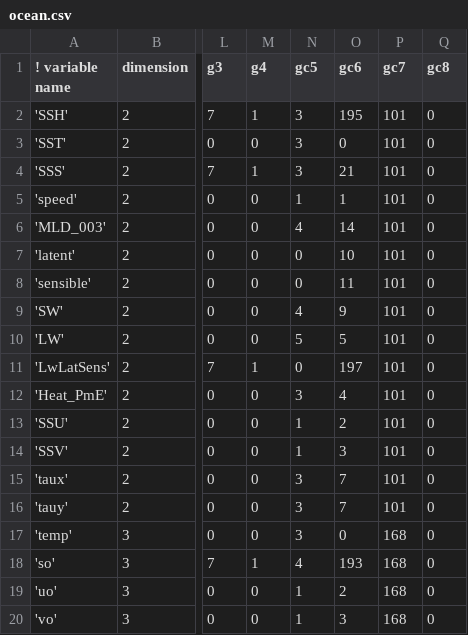
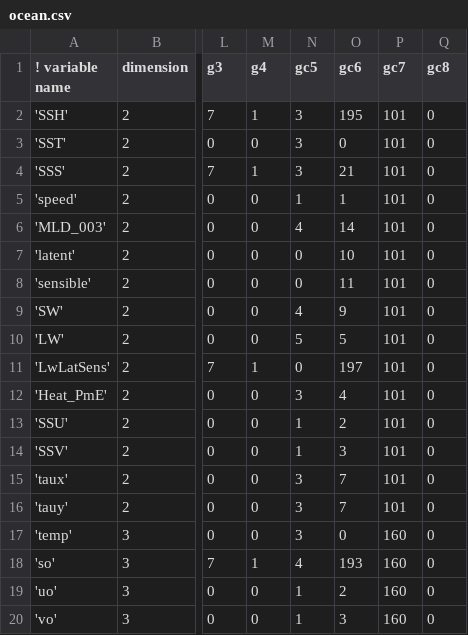
Before and after one commit to AminIlia-NOAA/gfs-utils-AI, a CSV file: parm/ocnicepost/ocean.csv, drawn as a sheet; only a part is shown, gaps mark what is left out; the diff names each change by its address in the sheet, - before the commit and + after, or states it on an @@ line.

```diff
--- a/parm/ocnicepost/ocean.csv
+++ b/parm/ocnicepost/ocean.csv
-P17:P20 (gc7): 168
+P17:P20 (gc7): 160
```
Also changed, not shown: 1 other file.
